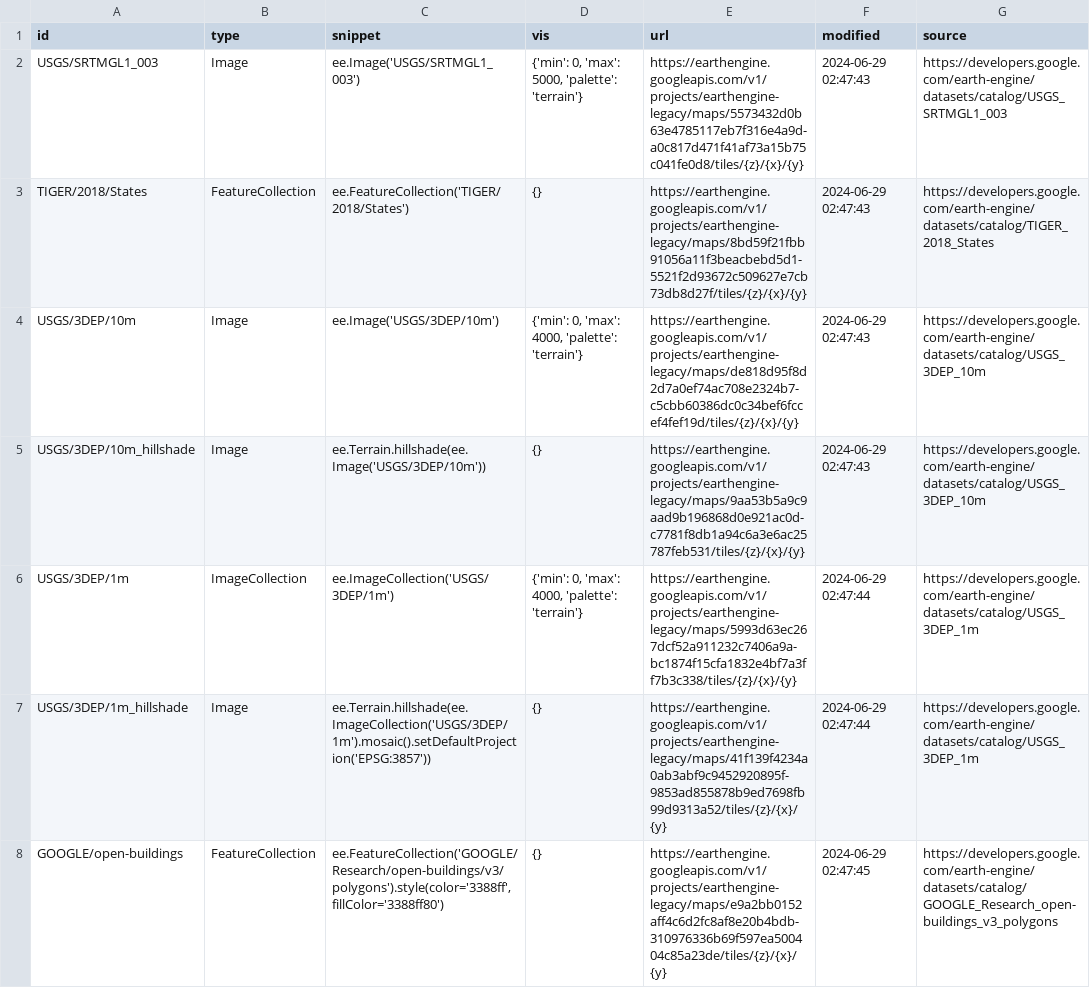
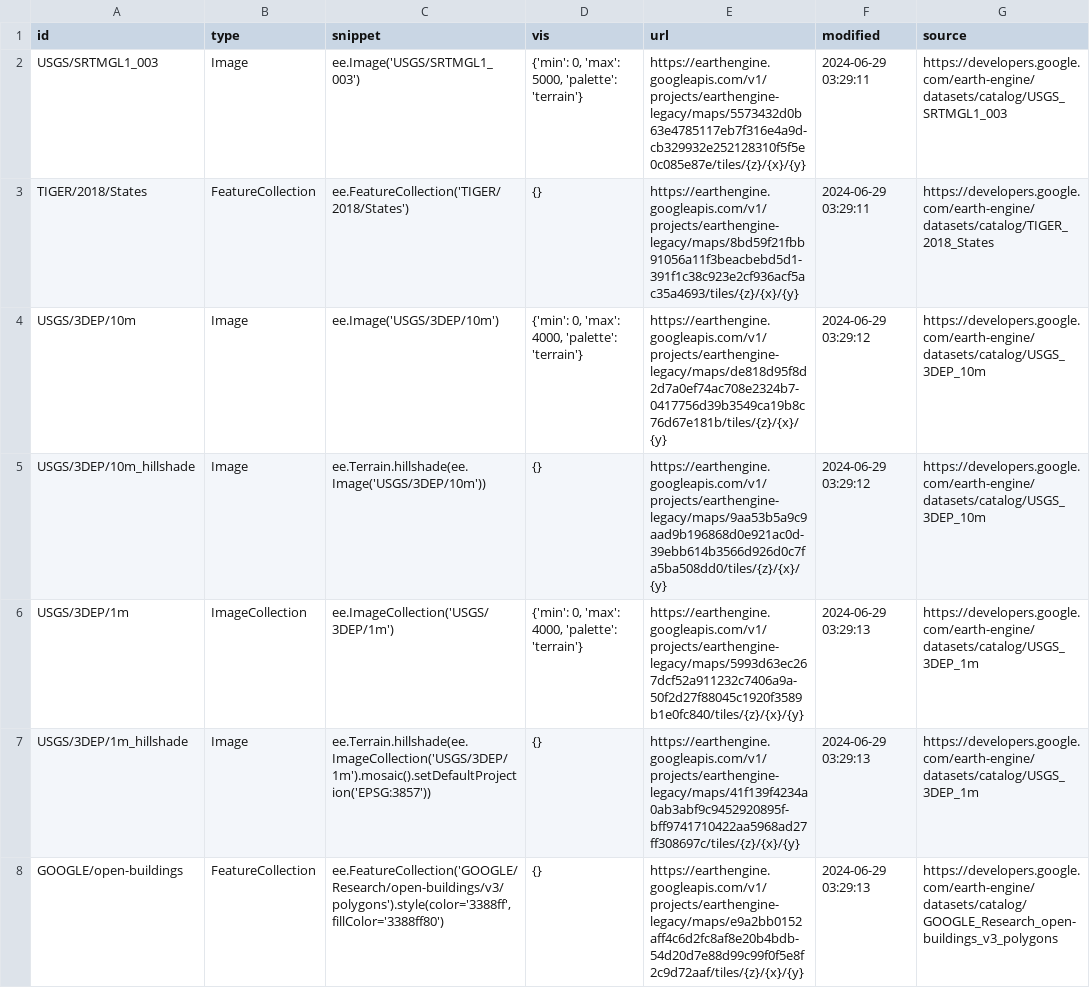
Before and after one commit to opengeos/ee-tile-layers, a TSV file: datasets.tsv, drawn as a sheet.

```diff
--- a/datasets.tsv
+++ b/datasets.tsv
@@ -1,8 +1,8 @@
 id	type	snippet	vis	url	modified	source
-USGS/SRTMGL1_003	Image	ee.Image('USGS/SRTMGL1_003')	{'min': 0, 'max': 5000, 'palette': 'terrain'}	https://earthengine.googleapis.com/v1/projects/earthengine-legacy/maps/5573432d0b63e4785117eb7f316e4a9d-a0c817d471f41af73a15b75c041fe0d8/tiles/{z}/{x}/{y}	2024-06-29 02:47:43	https://developers.google.com/earth-engine/datasets/catalog/USGS_SRTMGL1_003
-TIGER/2018/States	FeatureCollection	ee.FeatureCollection('TIGER/2018/States')	{}	https://earthengine.googleapis.com/v1/projects/earthengine-legacy/maps/8bd59f21fbb91056a11f3beacbebd5d1-5521f2d93672c509627e7cb73db8d27f/tiles/{z}/{x}/{y}	2024-06-29 02:47:43	https://developers.google.com/earth-engine/datasets/catalog/TIGER_2018_States
-USGS/3DEP/10m	Image	ee.Image('USGS/3DEP/10m')	{'min': 0, 'max': 4000, 'palette': 'terrain'}	https://earthengine.googleapis.com/v1/projects/earthengine-legacy/maps/de818d95f8d2d7a0ef74ac708e2324b7-c5cbb60386dc0c34bef6fccef4fef19d/tiles/{z}/{x}/{y}	2024-06-29 02:47:43	https://developers.google.com/earth-engine/datasets/catalog/USGS_3DEP_10m
-USGS/3DEP/10m_hillshade	Image	 ee.Terrain.hillshade(ee.Image('USGS/3DEP/10m'))	{}	https://earthengine.googleapis.com/v1/projects/earthengine-legacy/maps/9aa53b5a9c9aad9b196868d0e921ac0d-c7781f8db1a94c6a3e6ac25787feb531/tiles/{z}/{x}/{y}	2024-06-29 02:47:43	https://developers.google.com/earth-engine/datasets/catalog/USGS_3DEP_10m
-USGS/3DEP/1m	ImageCollection	 ee.ImageCollection('USGS/3DEP/1m')	{'min': 0, 'max': 4000, 'palette': 'terrain'}	https://earthengine.googleapis.com/v1/projects/earthengine-legacy/maps/5993d63ec267dcf52a911232c7406a9a-bc1874f15cfa1832e4bf7a3ff7b3c338/tiles/{z}/{x}/{y}	2024-06-29 02:47:44	https://developers.google.com/earth-engine/datasets/catalog/USGS_3DEP_1m
-USGS/3DEP/1m_hillshade	Image	 ee.Terrain.hillshade(ee.ImageCollection('USGS/3DEP/1m').mosaic().setDefaultProjection('EPSG:3857'))	{}	https://earthengine.googleapis.com/v1/projects/earthengine-legacy/maps/41f139f4234a0ab3abf9c9452920895f-9853ad855878b9ed7698fb99d9313a52/tiles/{z}/{x}/{y}	2024-06-29 02:47:44	https://developers.google.com/earth-engine/datasets/catalog/USGS_3DEP_1m
-GOOGLE/open-buildings	FeatureCollection	 ee.FeatureCollection('GOOGLE/Research/open-buildings/v3/polygons').style(color='3388ff', fillColor='3388ff80')	{}	https://earthengine.googleapis.com/v1/projects/earthengine-legacy/maps/e9a2bb0152aff4c6d2fc8af8e20b4bdb-310976336b69f597ea500404c85a23de/tiles/{z}/{x}/{y}	2024-06-29 02:47:45	https://developers.google.com/earth-engine/datasets/catalog/GOOGLE_Research_open-buildings_v3_polygons
+USGS/SRTMGL1_003	Image	ee.Image('USGS/SRTMGL1_003')	{'min': 0, 'max': 5000, 'palette': 'terrain'}	https://earthengine.googleapis.com/v1/projects/earthengine-legacy/maps/5573432d0b63e4785117eb7f316e4a9d-cb329932e252128310f5f5e0c085e87e/tiles/{z}/{x}/{y}	2024-06-29 03:29:11	https://developers.google.com/earth-engine/datasets/catalog/USGS_SRTMGL1_003
+TIGER/2018/States	FeatureCollection	ee.FeatureCollection('TIGER/2018/States')	{}	https://earthengine.googleapis.com/v1/projects/earthengine-legacy/maps/8bd59f21fbb91056a11f3beacbebd5d1-391f1c38c923e2cf936acf5ac35a4693/tiles/{z}/{x}/{y}	2024-06-29 03:29:11	https://developers.google.com/earth-engine/datasets/catalog/TIGER_2018_States
+USGS/3DEP/10m	Image	ee.Image('USGS/3DEP/10m')	{'min': 0, 'max': 4000, 'palette': 'terrain'}	https://earthengine.googleapis.com/v1/projects/earthengine-legacy/maps/de818d95f8d2d7a0ef74ac708e2324b7-0417756d39b3549ca19b8c76d67e181b/tiles/{z}/{x}/{y}	2024-06-29 03:29:12	https://developers.google.com/earth-engine/datasets/catalog/USGS_3DEP_10m
+USGS/3DEP/10m_hillshade	Image	 ee.Terrain.hillshade(ee.Image('USGS/3DEP/10m'))	{}	https://earthengine.googleapis.com/v1/projects/earthengine-legacy/maps/9aa53b5a9c9aad9b196868d0e921ac0d-39ebb614b3566d926d0c7fa5ba508dd0/tiles/{z}/{x}/{y}	2024-06-29 03:29:12	https://developers.google.com/earth-engine/datasets/catalog/USGS_3DEP_10m
+USGS/3DEP/1m	ImageCollection	 ee.ImageCollection('USGS/3DEP/1m')	{'min': 0, 'max': 4000, 'palette': 'terrain'}	https://earthengine.googleapis.com/v1/projects/earthengine-legacy/maps/5993d63ec267dcf52a911232c7406a9a-50f2d27f88045c1920f3589b1e0fc840/tiles/{z}/{x}/{y}	2024-06-29 03:29:13	https://developers.google.com/earth-engine/datasets/catalog/USGS_3DEP_1m
+USGS/3DEP/1m_hillshade	Image	 ee.Terrain.hillshade(ee.ImageCollection('USGS/3DEP/1m').mosaic().setDefaultProjection('EPSG:3857'))	{}	https://earthengine.googleapis.com/v1/projects/earthengine-legacy/maps/41f139f4234a0ab3abf9c9452920895f-bff9741710422aa5968ad27ff308697c/tiles/{z}/{x}/{y}	2024-06-29 03:29:13	https://developers.google.com/earth-engine/datasets/catalog/USGS_3DEP_1m
+GOOGLE/open-buildings	FeatureCollection	 ee.FeatureCollection('GOOGLE/Research/open-buildings/v3/polygons').style(color='3388ff', fillColor='3388ff80')	{}	https://earthengine.googleapis.com/v1/projects/earthengine-legacy/maps/e9a2bb0152aff4c6d2fc8af8e20b4bdb-54d20d7e88d99c99f0f5e8f2c9d72aaf/tiles/{z}/{x}/{y}	2024-06-29 03:29:13	https://developers.google.com/earth-engine/datasets/catalog/GOOGLE_Research_open-buildings_v3_polygons
```
